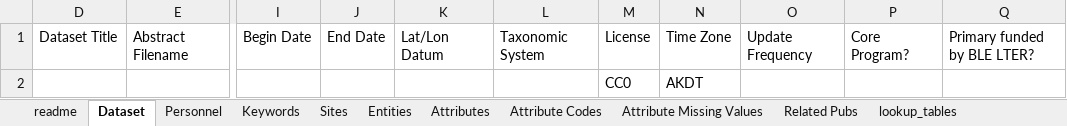
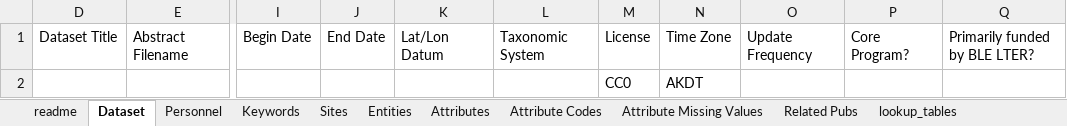
Before and after one commit to BLE-LTER/ble-metadata-template, an Excel workbook: metadata_template.xlsx, sheet Dataset, drawn as a sheet; only a part is shown, gaps mark what is left out; values as stored, in another font and other column widths than the file's, no borders; the diff names each change by its address in the sheet, - before the commit and + after, or states it on an @@ line.

Commit message:
Change "primary" to "primarily" and add some input messages

```diff
--- a/metadata_template.xlsx (sheet Dataset)
+++ b/metadata_template.xlsx (sheet Dataset)
-Q1: Primary funded by BLE LTER?
+Q1: Primarily funded by BLE LTER?
```
